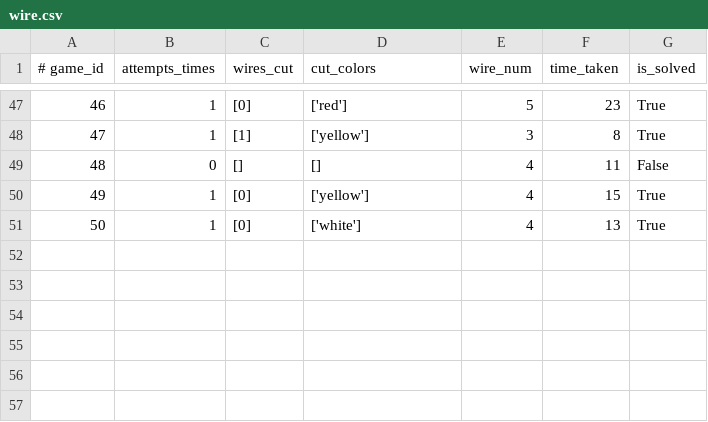
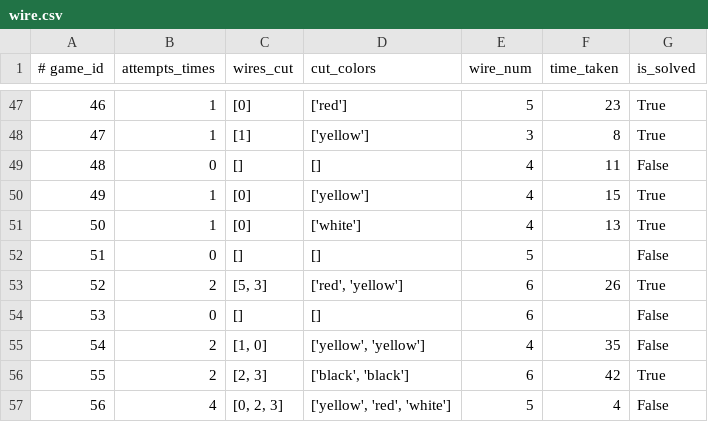
Before and after one commit to natawipa/i-am-eod, a CSV file: logs/wire.csv, drawn as a sheet; only a part is shown, gaps mark what is left out; the diff names each change by its address in the sheet, - before the commit and + after, or states it on an @@ line.

```diff
--- a/logs/wire.csv
+++ b/logs/wire.csv
+row 52: 51 | 0 | [] | [] | 5 |  | False
+row 53: 52 | 2 | [5, 3] | ['red', 'yellow'] | 6 | 26 | True
+row 54: 53 | 0 | [] | [] | 6 |  | False
+row 55: 54 | 2 | [1, 0] | ['yellow', 'yellow'] | 4 | 35 | False
+row 56: 55 | 2 | [2, 3] | ['black', 'black'] | 6 | 42 | True
+row 57: 56 | 4 | [0, 2, 3] | ['yellow', 'red', 'white'] | 5 | 4 | False
```
Also changed, not shown: logs/game.csv, logs/password.csv, 3 other files.
